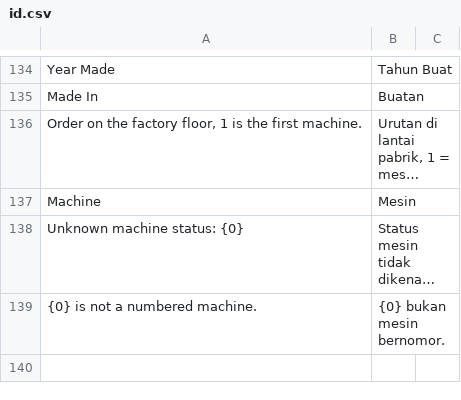
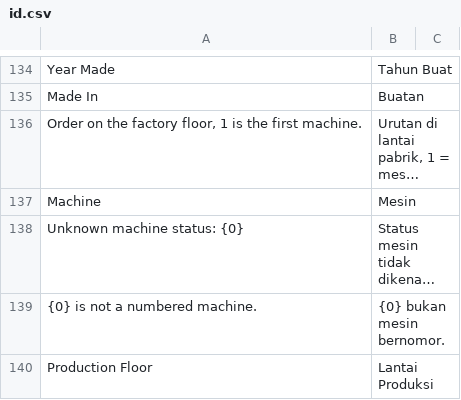
Before and after one commit to delta-anugrah/erp-internal, a CSV file: erp_internal/translations/id.csv, drawn as a sheet; only a part is shown, gaps mark what is left out; long unchanged cells end in ….

Commit message:
feat(lantai): Production Floor page, three.js floor in two rows

```diff
--- a/erp_internal/translations/id.csv
+++ b/erp_internal/translations/id.csv
@@ -139 +139,2 @@ Machine,Mesin
 "{0} is not a numbered machine.","{0} bukan mesin bernomor."
+Production Floor,Lantai Produksi
```
Also changed, not shown: 12 other files.
